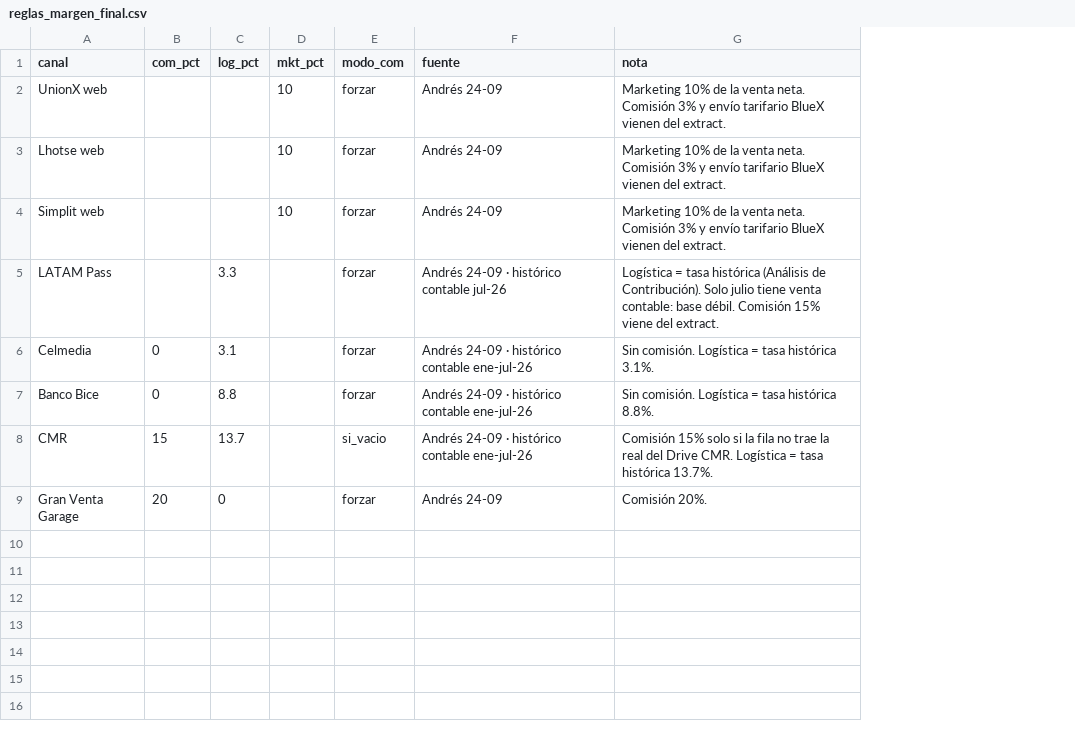
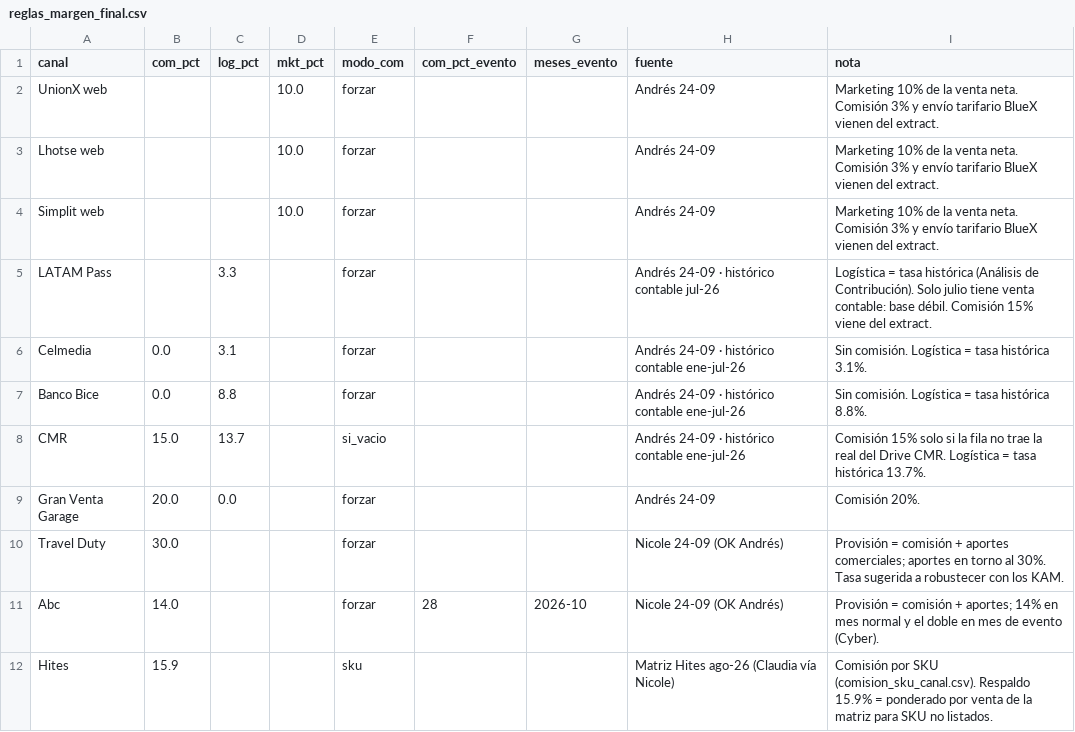
Before and after one commit to Andyunionx/unionx-dashboard, a CSV file: data/planillas/reglas_margen_final.csv, drawn as a sheet; the diff names each change by its address in the sheet, - before the commit and + after, or states it on an @@ line.

```diff
--- a/data/planillas/reglas_margen_final.csv
+++ b/data/planillas/reglas_margen_final.csv
+column F (com_pct_evento), empty
+column G (meses_evento), empty
-D2:D4 (mkt_pct): 10
+D2:D4 (mkt_pct): 10.0
-B6:B7 (com_pct): 0
+B6:B7 (com_pct): 0.0
-B8 (com_pct): 15
+B8 (com_pct): 15.0
-B9 (com_pct): 20
+B9 (com_pct): 20.0
-C9 (log_pct): 0
+C9 (log_pct): 0.0
+row 10: Travel Duty | 30.0 |  |  | forzar |  |  | Nicole 24-09 (OK Andrés) | Provisión = comisión + aportes comerciales; aportes en torno al 30%. Tasa sugerida a robustecer con los KAM.
+row 11: Abc | 14.0 |  |  | forzar | 28 | 2026-10 | Nicole 24-09 (OK Andrés) | Provisión = comisión + aportes; 14% en mes normal y el doble en mes de evento (Cyber).
+row 12: Hites | 15.9 |  |  | sku |  |  | Matriz Hites ago-26 (Claudia vía Nicole) | Comisión por SKU (comision_sku_canal.csv). Respaldo 15.9% = ponderado por venta de la matriz para SKU no listados.
```
Also changed, not shown: 3 other files.
